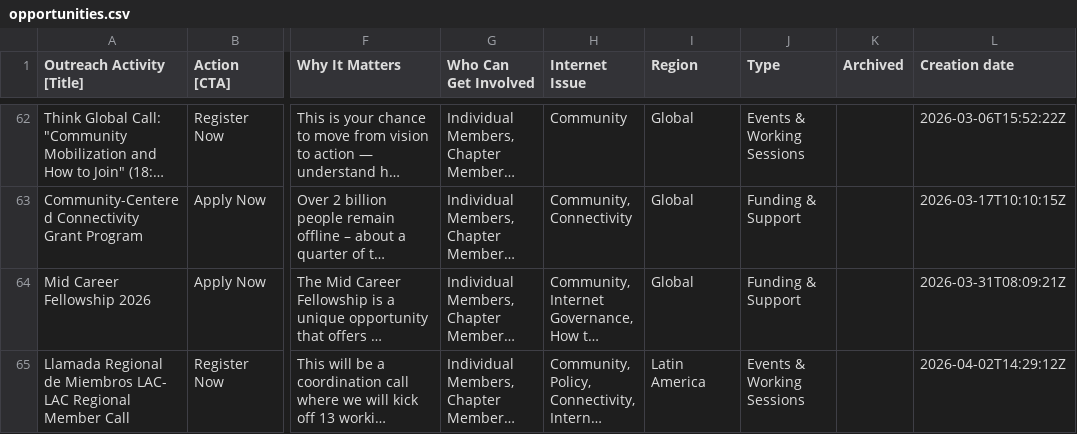
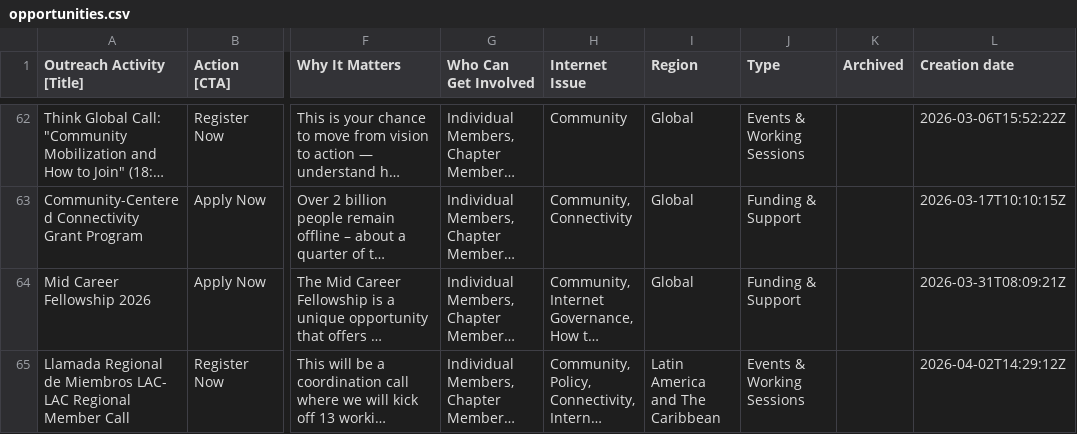
Before and after one commit to InternetSociety/community-opportunities, a CSV file: data/opportunities.csv, drawn as a sheet; only a part is shown, gaps mark what is left out; long unchanged cells end in …; the diff names each change by its address in the sheet, - before the commit and + after, or states it on an @@ line.

```diff
--- a/data/opportunities.csv
+++ b/data/opportunities.csv
-I65 (Region): Latin America
+I65 (Region): Latin America and The Caribbean
```
Also changed, not shown: 1 other file.
